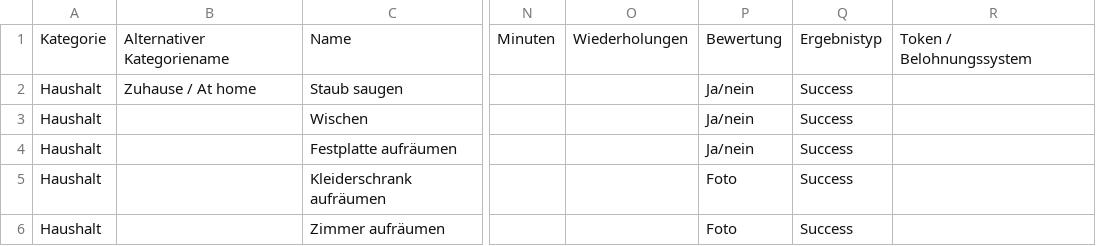
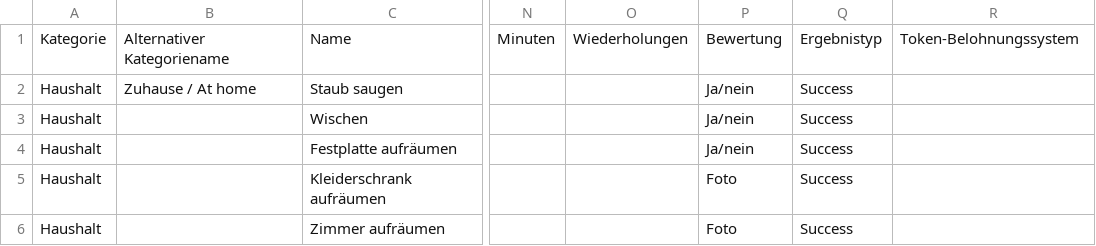
Before and after one commit to Christian-Waltjen-Spring-Media/HomeAlloneChallenge, a CSV file: mongodb/Challenges.csv, drawn as a sheet; only a part is shown, gaps mark what is left out; the diff names each change by its address in the sheet, - before the commit and + after, or states it on an @@ line.

Commit message:
update mongo-db init

```diff
--- a/mongodb/Challenges.csv
+++ b/mongodb/Challenges.csv
-R1: Token / Belohnungssystem
+R1: Token-Belohnungssystem
```
Also changed, not shown: 2 other files.
